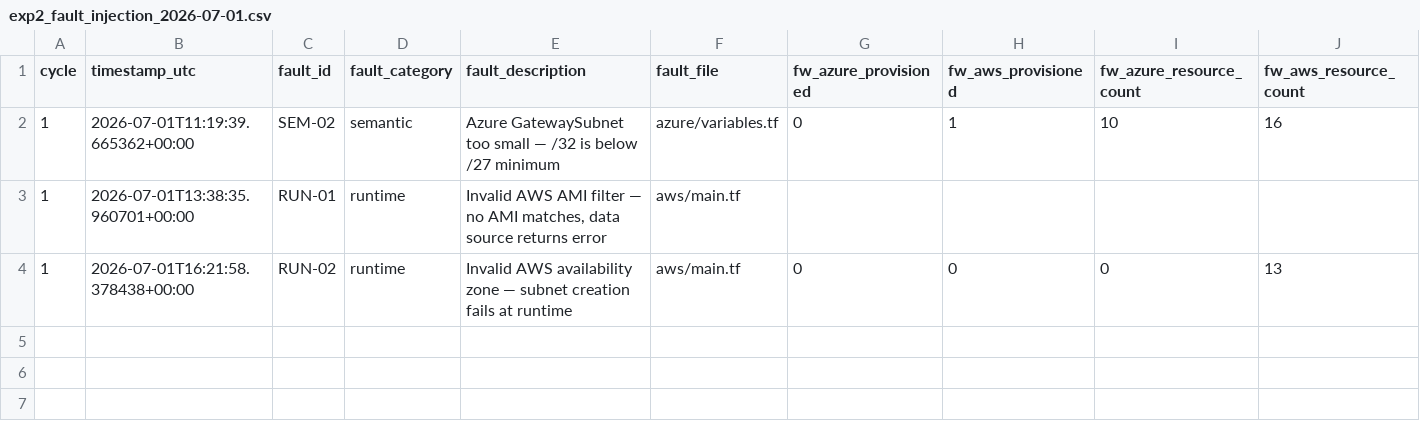
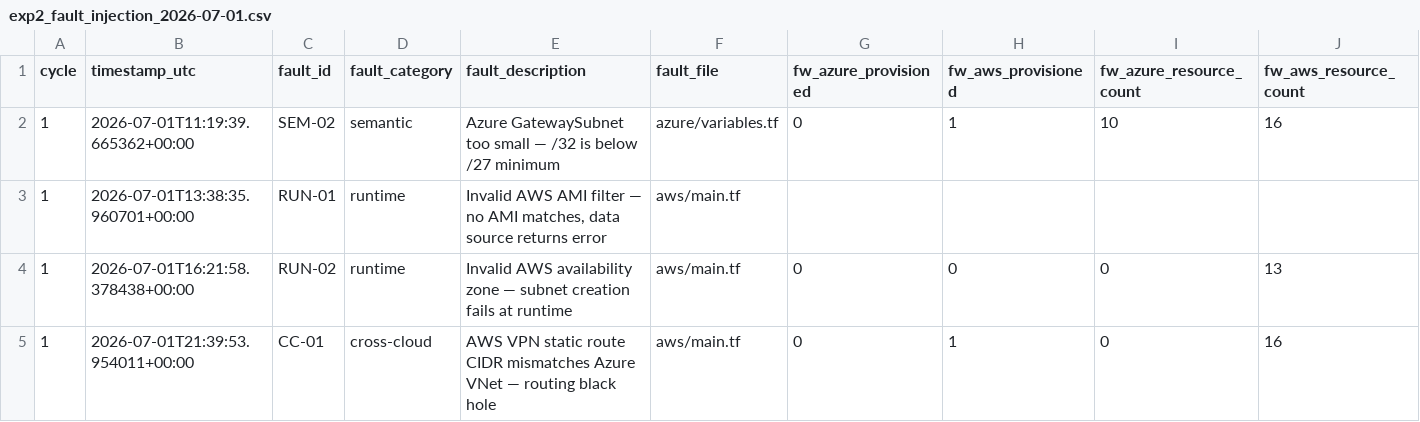
Before and after one commit to kshitiz-Kharal/PL-IaC_MultiCloud_Orchestration, a CSV file: data/exp2_fault_injection_2026-07-01.csv, drawn as a sheet; only a part is shown; rows hold the shown columns only; the diff names each change by its address in the sheet, - before the commit and + after, or states it on an @@ line.

```diff
--- a/data/exp2_fault_injection_2026-07-01.csv
+++ b/data/exp2_fault_injection_2026-07-01.csv
+row 5: 1 | 2026-07-01T21:39:53.954011+00:00 | CC-01 | cross-cloud | AWS VPN static route CIDR mismatches Azure VNet — routing black hole | aws/main.tf | 0 | 1 | 0 | 16
```
